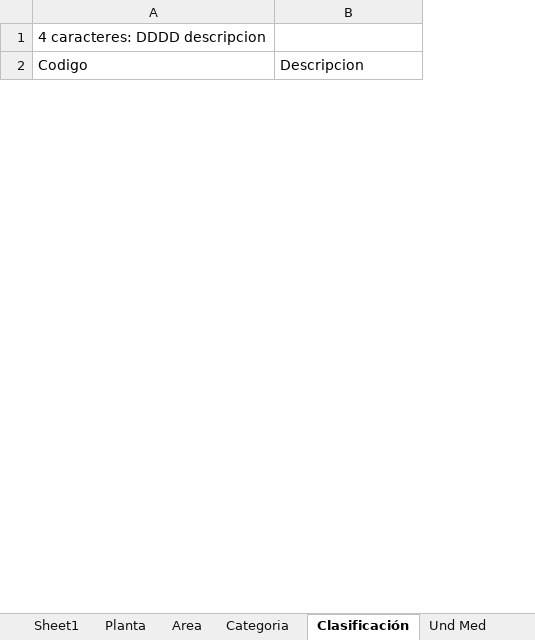
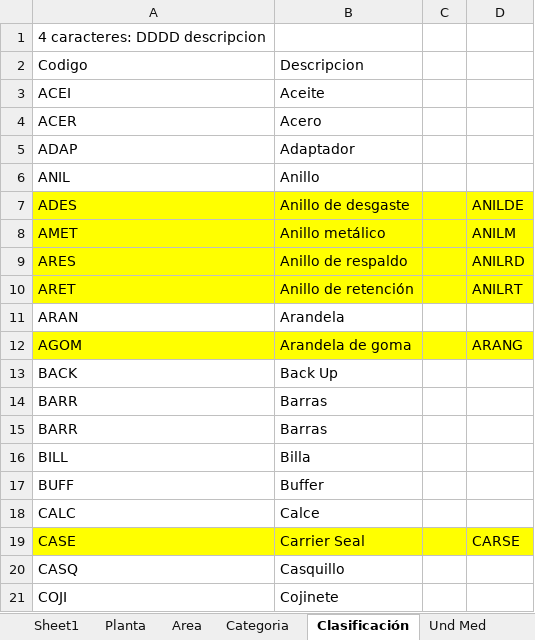
Before and after one commit to Estefano64/ERP-HPyK, an Excel workbook: data/1 Log - material.xlsx, sheet Clasificación, drawn as a sheet; only a part is shown; values as stored, in another font and other column widths than the file's, no borders; charts and pictures not drawn; the diff covers the shown part only; the diff names each change by its address in the sheet, - before the commit and + after, or states it on an @@ line.

```diff
--- a/data/1 Log - material.xlsx (sheet Clasificación)
+++ b/data/1 Log - material.xlsx (sheet Clasificación)
+column C, empty
+column D, empty
@@ row 25 moved to row 3: ACEI @@
@@ row 23 moved to row 4: ACER @@
+row 5: ADAP | Adaptador
+row 6: ANIL | Anillo
+row 7: ADES | Anillo de desgaste |  | ANILDE
+row 8: AMET | Anillo metálico |  | ANILM
+row 9: ARES | Anillo de respaldo |  | ANILRD
+row 10: ARET | Anillo de retención |  | ANILRT
+row 11: ARAN | Arandela
+row 12: AGOM | Arandela de goma |  | ARANG
+row 13: BACK | Back Up
@@ row 8 moved to row 14: BARR @@
+row 15: BARR | Barras
+row 16: BILL | Billa
+row 17: BUFF | Buffer
+row 18: CALC | Calce
+row 19: CASE | Carrier Seal |  | CARSE
+row 20: CASQ | Casquillo
@@ row 6 moved to row 21: COJI @@
```
Also changed, not shown: 53 added rows, 5 removed rows, 7 moved rows and cell formats elsewhere in this sheet, sheet Sheet1, sheet Fabricante, sheet Planta, charts or pictures, 14 other files.
